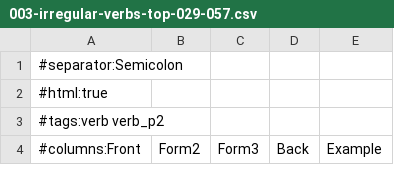
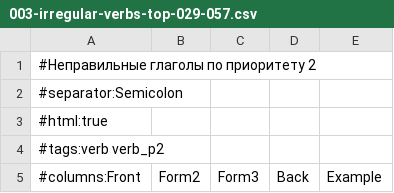
Before and after one commit to thebix/anki, a CSV file: import/003-irregular-verbs-top-029-057.csv, drawn as a sheet; only a part is shown.

```diff
--- a/import/003-irregular-verbs-top-029-057.csv
+++ b/import/003-irregular-verbs-top-029-057.csv
@@ -1 +1,2 @@
+#Неправильные глаголы по приоритету 2
 #separator:Semicolon
```
Also changed, not shown: import/002-irregular-verbs-top-001-028.csv, import/004-irregular-verbs-top-058-088.csv, 5 other files.
